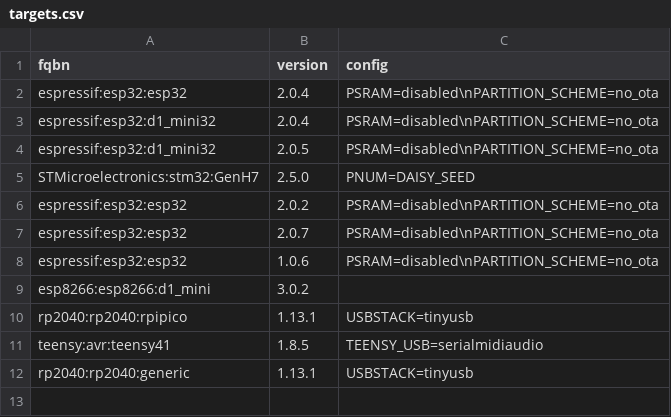
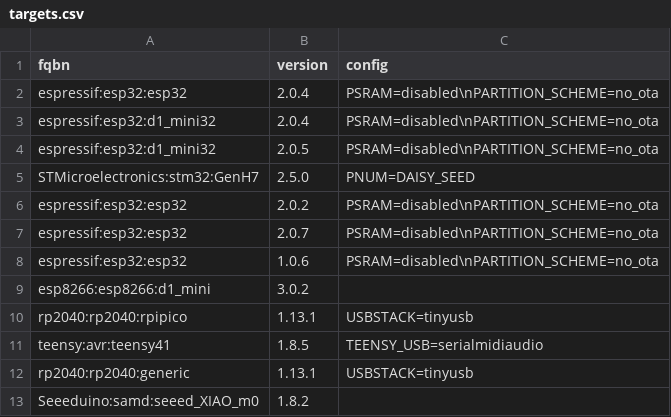
Before and after one commit to marcel-licence/ml_synth_organ_example, a CSV file: targets.csv, drawn as a sheet; the diff names each change by its address in the sheet, - before the commit and + after, or states it on an @@ line.

Commit message:
Add samd configuration

```diff
--- a/targets.csv
+++ b/targets.csv
+row 13: Seeeduino:samd:seeed_XIAO_m0 | 1.8.2
```
Also changed, not shown: 1 other file.
